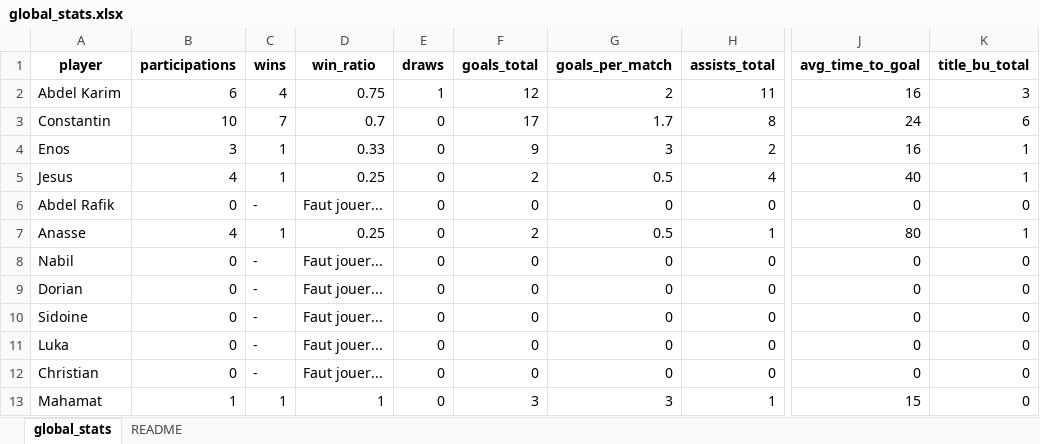
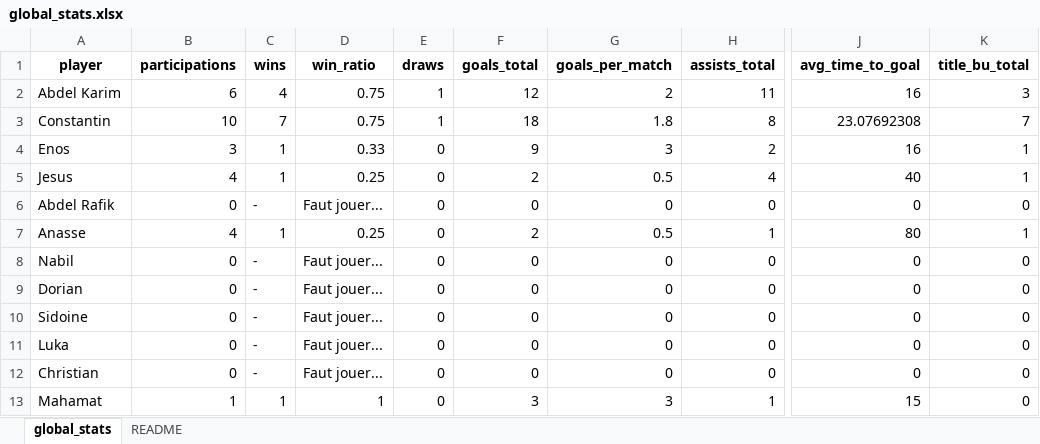
Before and after one commit to cyanoide/DashboardQualityFIVE, an Excel workbook: data/global_stats.xlsx, sheet global_stats, drawn as a sheet; only a part is shown, gaps mark what is left out; values as stored, in another font and other column widths than the file's, no borders; the diff names each change by its address in the sheet, - before the commit and + after, or states it on an @@ line.

```diff
--- a/data/global_stats.xlsx (sheet global_stats)
+++ b/data/global_stats.xlsx (sheet global_stats)
-D3 (win_ratio): 0.7
+D3 (win_ratio): 0.75
-E3 (draws): 0
+E3 (draws): 1
-F3 (goals_total): 17
+F3 (goals_total): 18
-G3 (goals_per_match): 1.7
+G3 (goals_per_match): 1.8
-J3 (avg_time_to_goal): 24
+J3 (avg_time_to_goal): 23.07692308
-K3 (title_bu_total): 6
+K3 (title_bu_total): 7
```
Also changed, not shown: data/match_timeseries.xlsx, data/videos.xlsx, 1 other file.
